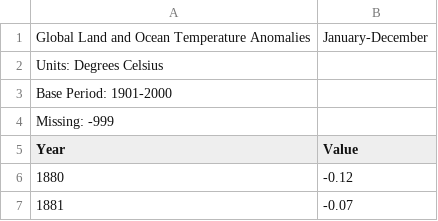
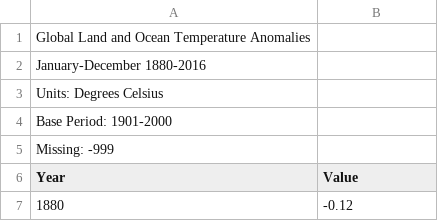
Before and after one commit to jxxcarlson/jxxcarlson.github.io, a CSV file: app/temperature-anomalies.csv, drawn as a sheet; only a part is shown; the shorter side is filled out with more unchanged rows.

Commit message:
Update data file

```diff
--- a/app/temperature-anomalies.csv
+++ b/app/temperature-anomalies.csv
@@ -1,2 +1,3 @@
-Global Land and Ocean Temperature Anomalies, January-December
+Global Land and Ocean Temperature Anomalies
+January-December 1880-2016
 Units: Degrees Celsius
```
